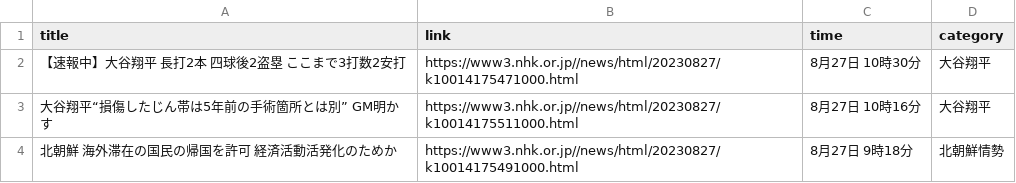
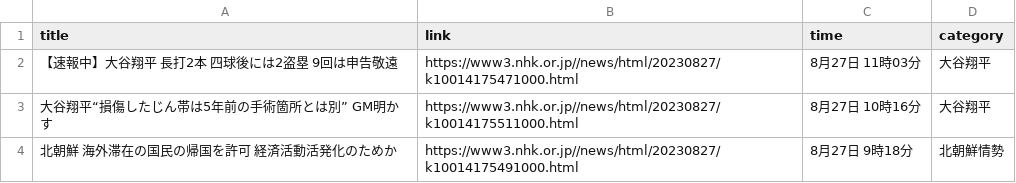
Before and after one commit to Hiromisa/autoscrape_NHK, a CSV file: nhk-latest20news.csv, drawn as a sheet; only a part is shown.

```diff
--- a/nhk-latest20news.csv
+++ b/nhk-latest20news.csv
@@ -1,3 +1,3 @@
 title,link,time,category
-【速報中】大谷翔平 長打2本 四球後2盗塁 ここまで3打数2安打,https://www3.nhk.or.jp//news/html/20230827/k10014175471000.html,8月27日 10時30分,大谷翔平
+【速報中】大谷翔平 長打2本 四球後には2盗塁 9回は申告敬遠,https://www3.nhk.or.jp//news/html/20230827/k10014175471000.html,8月27日 11時03分,大谷翔平
 大谷翔平“損傷したじん帯は5年前の手術箇所とは別” GM明かす,https://www3.nhk.or.jp//news/html/20230827/k10014175511000.html,8月27日 10時16分,大谷翔平
```
